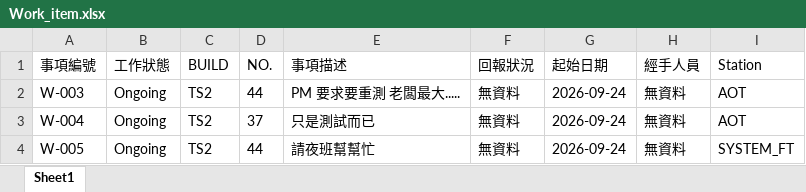
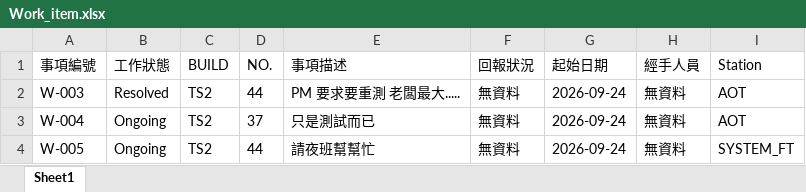
Before and after one commit to Kim-SWRD/Chameleon_test, an Excel workbook: Work_item.xlsx, sheet Sheet1, drawn as a sheet; values as stored, in another font and other column widths than the file's, no borders; the diff names each change by its address in the sheet, - before the commit and + after, or states it on an @@ line.

Commit message:
Update status W-003

```diff
--- a/Work_item.xlsx (sheet Sheet1)
+++ b/Work_item.xlsx (sheet Sheet1)
-B2 (工作狀態): Ongoing
+B2 (工作狀態): Resolved
```
